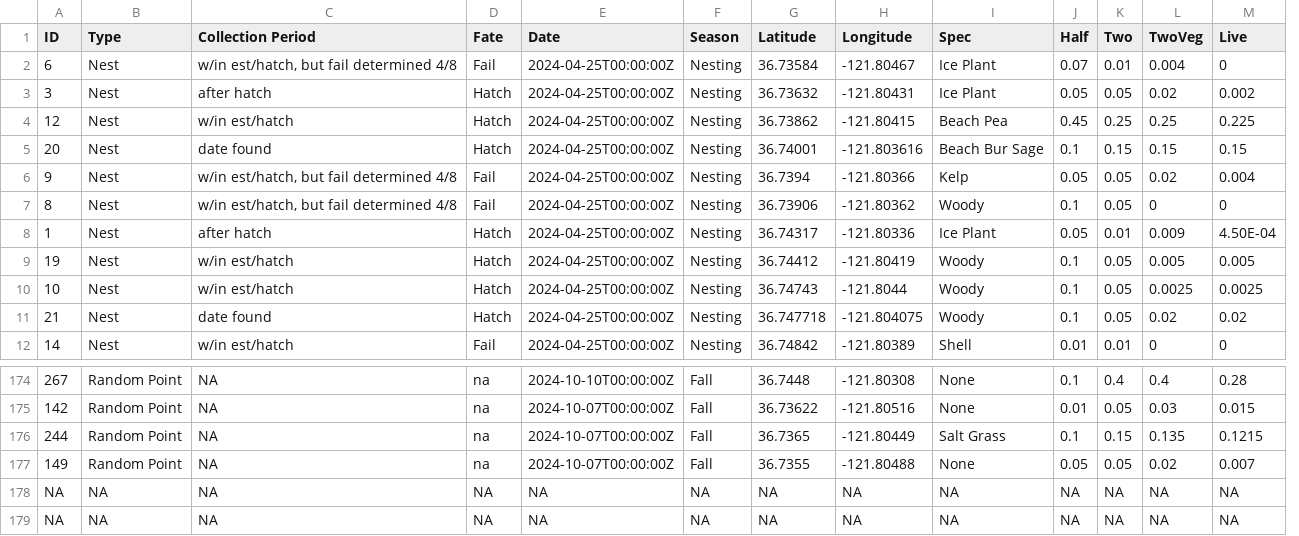
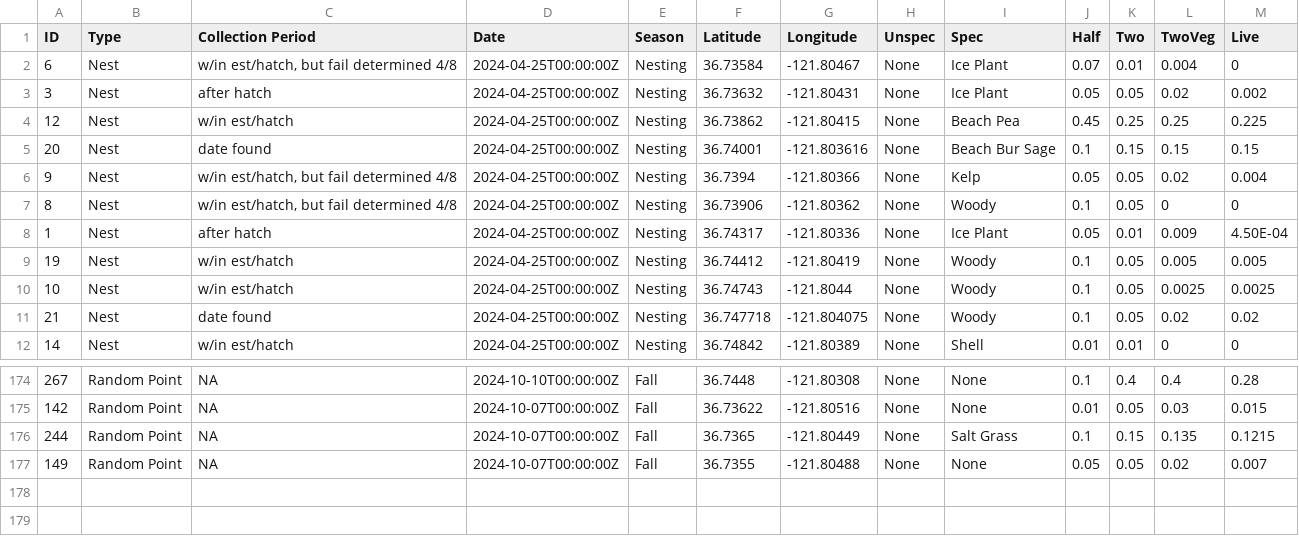
Before and after one commit to stephcoates/snpl-nest-habitat, a CSV file: data/SNPL_nest_habitat_clean.csv, drawn as a sheet; only a part is shown, gaps mark what is left out; removed rows and columns are numbered as before the commit, all else as after; rows hold the shown columns only; the diff names each change by its address in the sheet, - before the commit and + after, or states it on an @@ line.

Commit message:
removed fate, added unspec (need for sorting which points are in river), removed two rows that just had calculations at bottom and weren't part of the data

```diff
--- a/data/SNPL_nest_habitat_clean.csv
+++ b/data/SNPL_nest_habitat_clean.csv
-column D (Fate), rows 2-12: Fail | Hatch | Hatch | Hatch | Fail | Fail | Hatch | Hatch | Hatch | Hatch | Fail; rows 174-177: all na
+column H (Unspec), rows 2-12: all None; rows 174-177: all None
-row 178: NA | NA | NA | NA | NA | NA | NA | NA | NA | NA | NA | NA | NA
-row 179: NA | NA | NA | NA | NA | NA | NA | NA | NA | NA | NA | NA | NA
```
